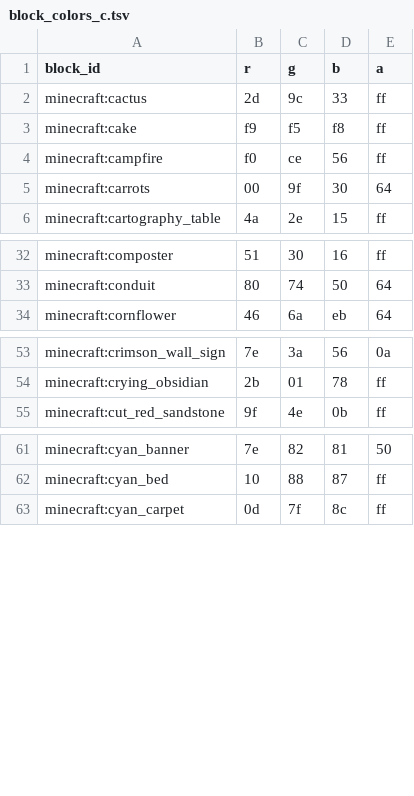
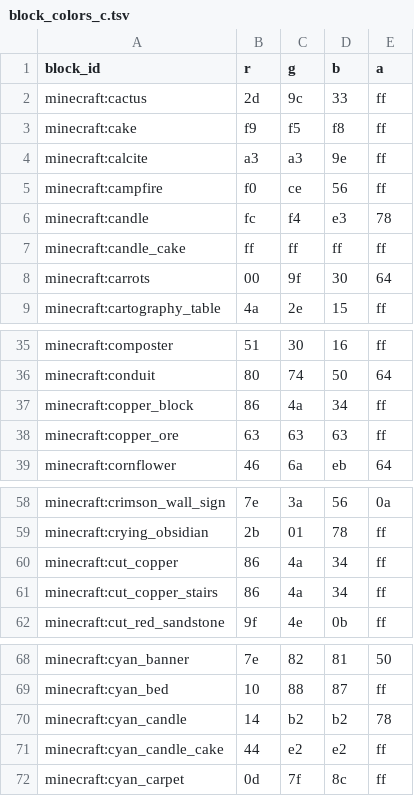
Before and after one commit to kofuk/pixel-terrain, a TSV file: block/minecraft/block_colors_c.tsv, drawn as a sheet; only a part is shown, gaps mark what is left out; the diff names each change by its address in the sheet, - before the commit and + after, or states it on an @@ line.

```diff
--- a/block/minecraft/block_colors_c.tsv
+++ b/block/minecraft/block_colors_c.tsv
+row 4: minecraft:calcite | a3 | a3 | 9e | ff
+row 6: minecraft:candle | fc | f4 | e3 | 78
+row 7: minecraft:candle_cake | ff | ff | ff | ff
+row 37: minecraft:copper_block | 86 | 4a | 34 | ff
+row 38: minecraft:copper_ore | 63 | 63 | 63 | ff
+row 60: minecraft:cut_copper | 86 | 4a | 34 | ff
+row 61: minecraft:cut_copper_stairs | 86 | 4a | 34 | ff
+row 70: minecraft:cyan_candle | 14 | b2 | b2 | 78
+row 71: minecraft:cyan_candle_cake | 44 | e2 | e2 | ff
```
Also changed, not shown: block/minecraft/block_colors_b.tsv, block/minecraft/block_colors_l.tsv, 12 other files.
